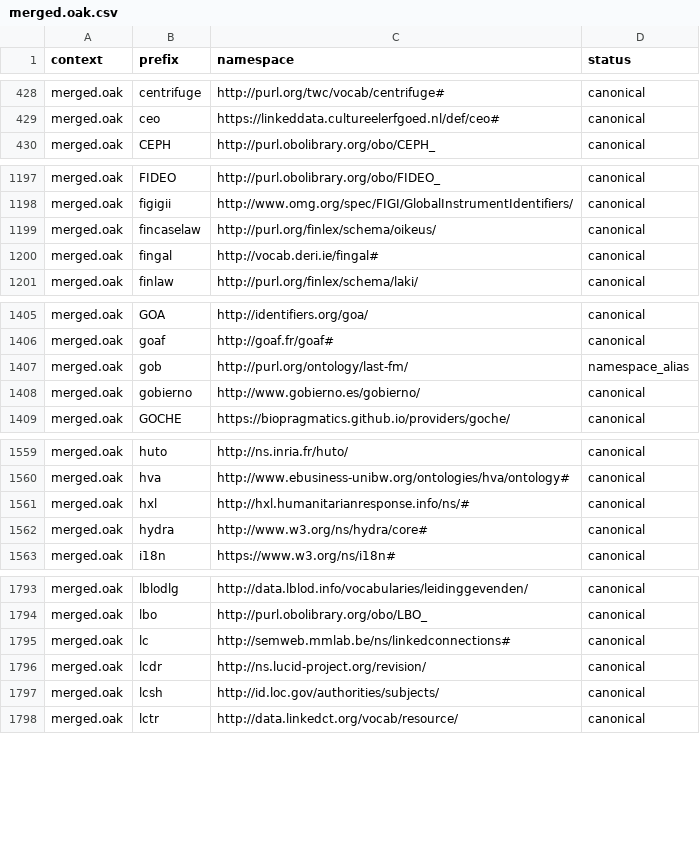
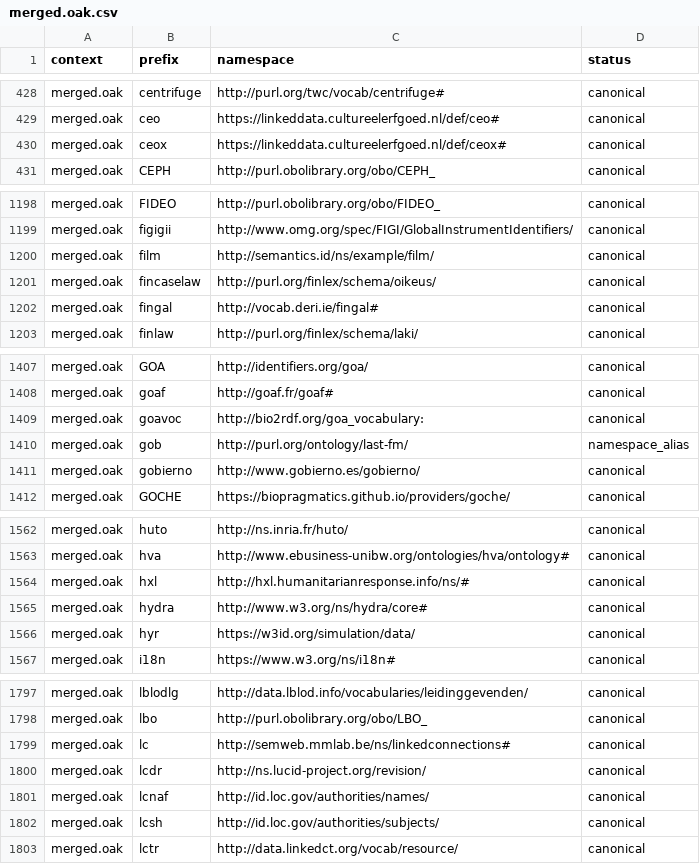
Before and after one commit to linkml/prefixmaps, a CSV file: src/prefixmaps/data/merged.oak.csv, drawn as a sheet; only a part is shown, gaps mark what is left out; the diff covers the shown part only.

```diff
--- a/src/prefixmaps/data/merged.oak.csv
+++ b/src/prefixmaps/data/merged.oak.csv
@@ -429,2 +429,3 @@ merged.oak,centrifuge,http://purl.org/twc/vocab/centrifuge#,canonical
 merged.oak,ceo,https://linkeddata.cultureelerfgoed.nl/def/ceo#,canonical
+merged.oak,ceox,https://linkeddata.cultureelerfgoed.nl/def/ceox#,canonical
 merged.oak,CEPH,http://purl.obolibrary.org/obo/CEPH_,canonical
@@ -1198,2 +1199,3 @@ merged.oak,FIDEO,http://purl.obolibrary.org/obo/FIDEO_,canonical
 merged.oak,figigii,http://www.omg.org/spec/FIGI/GlobalInstrumentIdentifiers/,canonical
+merged.oak,film,http://semantics.id/ns/example/film/,canonical
 merged.oak,fincaselaw,http://purl.org/finlex/schema/oikeus/,canonical
@@ -1406,2 +1408,3 @@ merged.oak,GOA,http://identifiers.org/goa/,canonical
 merged.oak,goaf,http://goaf.fr/goaf#,canonical
+merged.oak,goavoc,http://bio2rdf.org/goa_vocabulary:,canonical
 merged.oak,gob,http://purl.org/ontology/last-fm/,namespace_alias
@@ -1562,2 +1565,3 @@ merged.oak,hxl,http://hxl.humanitarianresponse.info/ns/#,canonical
 merged.oak,hydra,http://www.w3.org/ns/hydra/core#,canonical
+merged.oak,hyr,https://w3id.org/simulation/data/,canonical
 merged.oak,i18n,https://www.w3.org/ns/i18n#,canonical
@@ -1796,2 +1800,3 @@ merged.oak,lc,http://semweb.mmlab.be/ns/linkedconnections#,canonical
 merged.oak,lcdr,http://ns.lucid-project.org/revision/,canonical
+merged.oak,lcnaf,http://id.loc.gov/authorities/names/,canonical
 merged.oak,lcsh,http://id.loc.gov/authorities/subjects/,canonical
```
Also changed, not shown: 3 added rows and 4 edited cells elsewhere in this file, src/prefixmaps/data/merged.csv, src/prefixmaps/data/prefixcc.csv, 5 other files.
